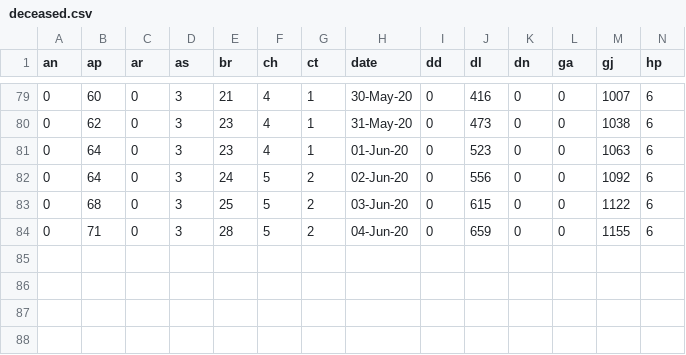
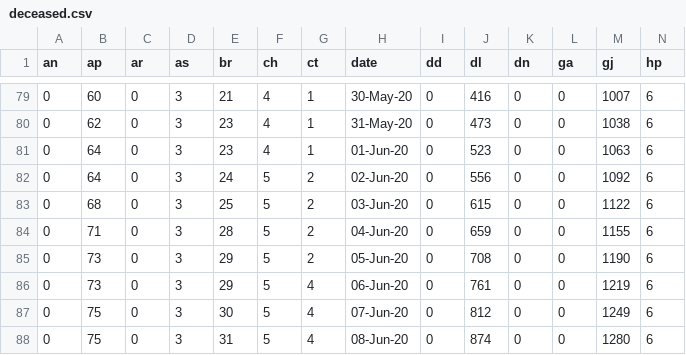
Before and after one commit to aayushgupta97/covid-dash, a CSV file: data/cumulative/deceased.csv, drawn as a sheet; only a part is shown, gaps mark what is left out; rows hold the shown columns only; the diff names each change by its address in the sheet, - before the commit and + after, or states it on an @@ line.

```diff
--- a/data/cumulative/deceased.csv
+++ b/data/cumulative/deceased.csv
+row 85: 0 | 73 | 0 | 3 | 29 | 5 | 2 | 05-Jun-20 | 0 | 708 | 0 | 0 | 1190 | 6
+row 86: 0 | 73 | 0 | 3 | 29 | 5 | 4 | 06-Jun-20 | 0 | 761 | 0 | 0 | 1219 | 6
+row 87: 0 | 75 | 0 | 3 | 30 | 5 | 4 | 07-Jun-20 | 0 | 812 | 0 | 0 | 1249 | 6
+row 88: 0 | 75 | 0 | 3 | 31 | 5 | 4 | 08-Jun-20 | 0 | 874 | 0 | 0 | 1280 | 6
```
Also changed, not shown: data/cumulative/confirmed.csv, data/cumulative/recovered.csv, 16 other files.
